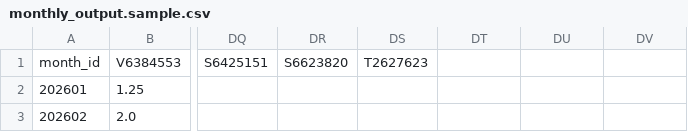
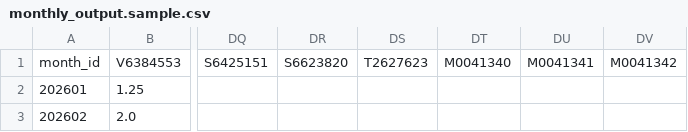
Before and after one commit to lucky1day/finlab-graylab, a CSV file: docs/blackbox_v2/data_bridge_v1/samples/monthly_output.sample.csv, drawn as a sheet; only a part is shown, gaps mark what is left out; the diff names each change by its address in the sheet, - before the commit and + after, or states it on an @@ line.

```diff
--- a/docs/blackbox_v2/data_bridge_v1/samples/monthly_output.sample.csv
+++ b/docs/blackbox_v2/data_bridge_v1/samples/monthly_output.sample.csv
-DT1: (empty)
+DT1: M0041340
-DU1: (empty)
+DU1: M0041341
-DV1: (empty)
+DV1: M0041342
```
Also changed, not shown: docs/blackbox_v2/data_bridge_v1/samples/weekly_output.sample.csv, 37 other files.
